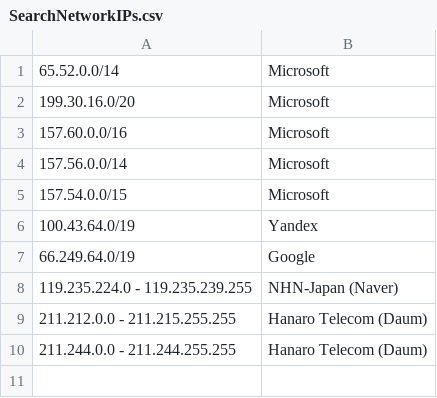
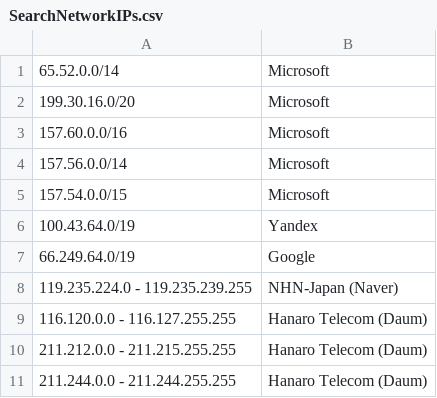
Before and after one commit to pushinginertia/pushinginertia-commons, a CSV file: pushinginertia-commons-web/src/main/resources/SearchNetworkIPs.csv, drawn as a sheet.

Commit message:
added another ip block for daum

```diff
--- a/pushinginertia-commons-web/src/main/resources/SearchNetworkIPs.csv
+++ b/pushinginertia-commons-web/src/main/resources/SearchNetworkIPs.csv
@@ -8,2 +8,3 @@
 119.235.224.0 - 119.235.239.255,NHN-Japan (Naver)
+116.120.0.0 - 116.127.255.255,Hanaro Telecom (Daum)
 211.212.0.0 - 211.215.255.255,Hanaro Telecom (Daum)
```
